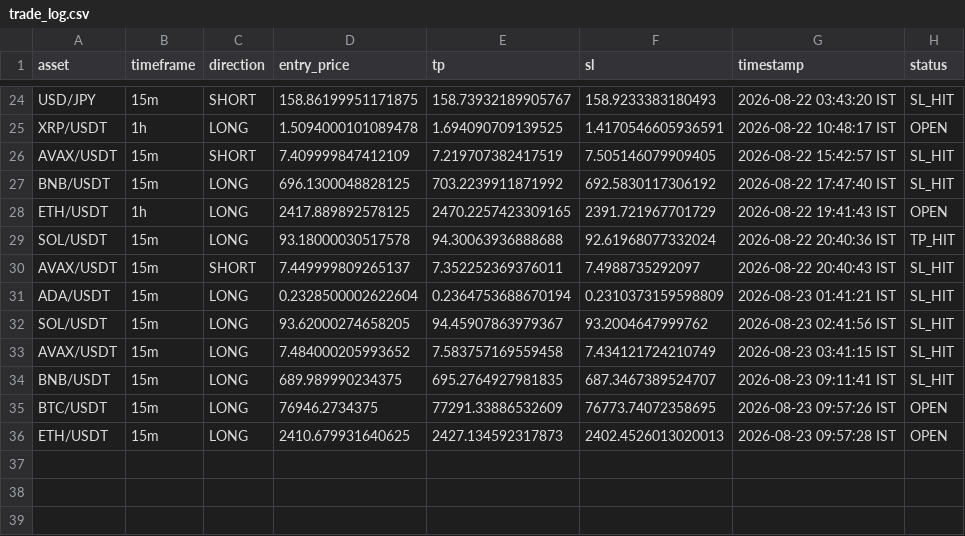
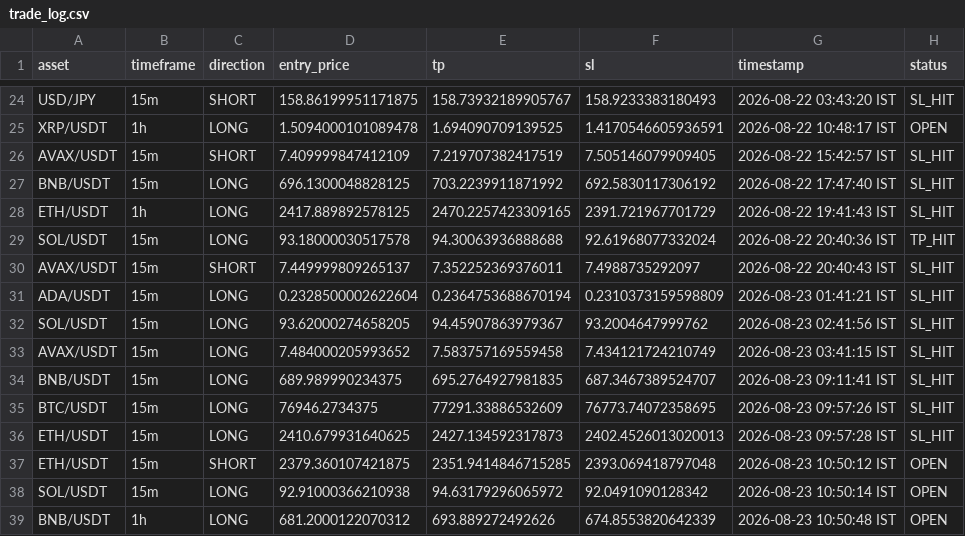
Before and after one commit to deepak3039/ai-trading-scanner, a CSV file: trade_log.csv, drawn as a sheet; only a part is shown, gaps mark what is left out.

```diff
--- a/trade_log.csv
+++ b/trade_log.csv
@@ -27,3 +27,3 @@ AVAX/USDT,15m,SHORT,7.409999847412109,7.219707382417519,7.505146079909405,2026-0
 BNB/USDT,15m,LONG,696.1300048828125,703.2239911871992,692.5830117306192,2026-08-22 17:47:40 IST,SL_HIT
-ETH/USDT,1h,LONG,2417.889892578125,2470.2257423309165,2391.721967701729,2026-08-22 19:41:43 IST,OPEN
+ETH/USDT,1h,LONG,2417.889892578125,2470.2257423309165,2391.721967701729,2026-08-22 19:41:43 IST,SL_HIT
 SOL/USDT,15m,LONG,93.18000030517578,94.30063936888688,92.61968077332024,2026-08-22 20:40:36 IST,TP_HIT
@@ -34,3 +34,6 @@ AVAX/USDT,15m,LONG,7.484000205993652,7.583757169559458,7.434121724210749,2026-08
 BNB/USDT,15m,LONG,689.989990234375,695.2764927981835,687.3467389524707,2026-08-23 09:11:41 IST,SL_HIT
-BTC/USDT,15m,LONG,76946.2734375,77291.33886532609,76773.74072358695,2026-08-23 09:57:26 IST,OPEN
-ETH/USDT,15m,LONG,2410.679931640625,2427.134592317873,2402.4526013020013,2026-08-23 09:57:28 IST,OPEN
+BTC/USDT,15m,LONG,76946.2734375,77291.33886532609,76773.74072358695,2026-08-23 09:57:26 IST,SL_HIT
+ETH/USDT,15m,LONG,2410.679931640625,2427.134592317873,2402.4526013020013,2026-08-23 09:57:28 IST,SL_HIT
+ETH/USDT,15m,SHORT,2379.360107421875,2351.9414846715285,2393.069418797048,2026-08-23 10:50:12 IST,OPEN
+SOL/USDT,15m,LONG,92.91000366210938,94.63179296065972,92.0491090128342,2026-08-23 10:50:14 IST,OPEN
+BNB/USDT,1h,LONG,681.2000122070312,693.889272492626,674.8553820642339,2026-08-23 10:50:48 IST,OPEN
```
